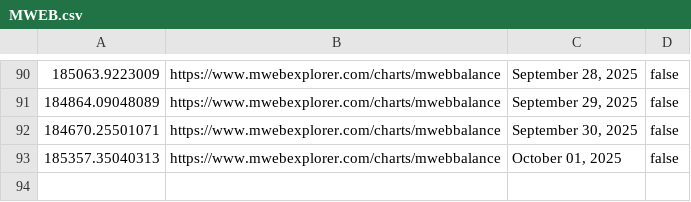
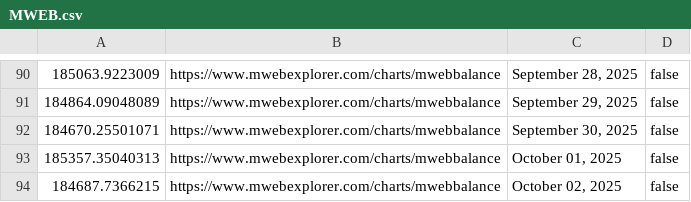
Before and after one commit to pigeon-palace/litecoin-register-scraper, a CSV file: data/MWEB.csv, drawn as a sheet; only a part is shown, gaps mark what is left out.

```diff
--- a/data/MWEB.csv
+++ b/data/MWEB.csv
@@ -93 +93,2 @@
 185357.35040313,https://www.mwebexplorer.com/charts/mwebbalance,"October 01, 2025",false
+184687.7366215,https://www.mwebexplorer.com/charts/mwebbalance,"October 02, 2025",false
```
Also changed, not shown: data/cbLTC.csv.
